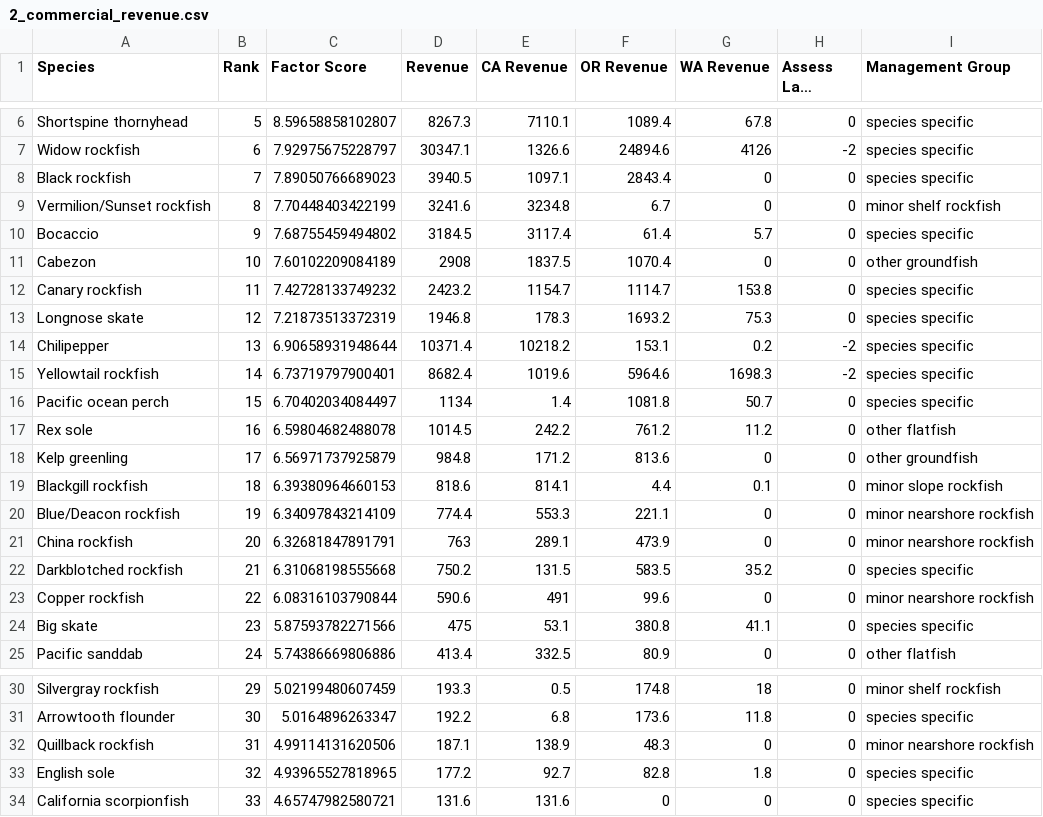
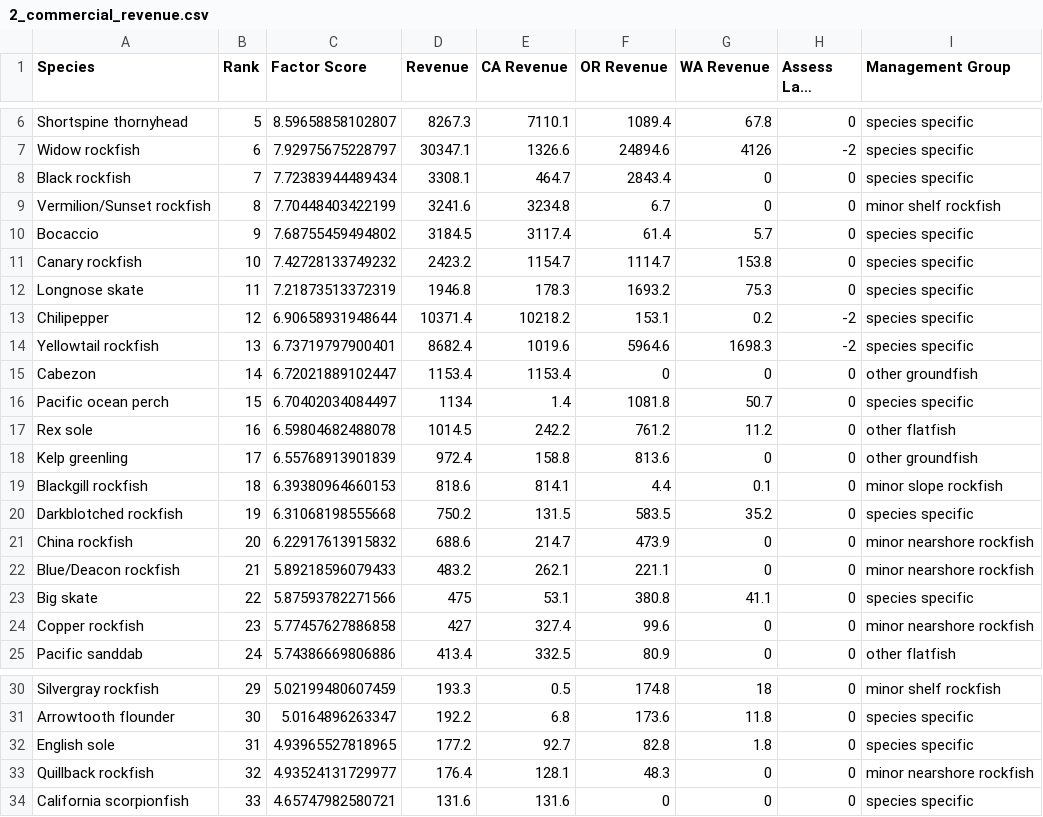
Before and after one commit to chantelwetzel-noaa/wcsap, a CSV file: data-processed/2_commercial_revenue.csv, drawn as a sheet; only a part is shown, gaps mark what is left out; long unchanged cells end in ….

```diff
--- a/data-processed/2_commercial_revenue.csv
+++ b/data-processed/2_commercial_revenue.csv
@@ -7,19 +7,19 @@
 "Widow rockfish",6,7.92975675228797,30347.1,1326.6,24894.6,4126,-2,"species specific"
-"Black rockfish",7,7.89050766689023,3940.5,1097.1,2843.4,0,0,"species specific"
+"Black rockfish",7,7.72383944489434,3308.1,464.7,2843.4,0,0,"species specific"
 "Vermilion/Sunset rockfish",8,7.70448403422199,3241.6,3234.8,6.7,0,0,"minor shelf rockfish"
 "Bocaccio",9,7.68755459494802,3184.5,3117.4,61.4,5.7,0,"species specific"
-"Cabezon",10,7.60102209084189,2908,1837.5,1070.4,0,0,"other groundfish"
-"Canary rockfish",11,7.42728133749232,2423.2,1154.7,1114.7,153.8,0,"species specific"
-"Longnose skate",12,7.21873513372319,1946.8,178.3,1693.2,75.3,0,"species specific"
-"Chilipepper",13,6.90658931948644,10371.4,10218.2,153.1,0.2,-2,"species specific"
-"Yellowtail rockfish",14,6.73719797900401,8682.4,1019.6,5964.6,1698.3,-2,"species specific"
+"Canary rockfish",10,7.42728133749232,2423.2,1154.7,1114.7,153.8,0,"species specific"
+"Longnose skate",11,7.21873513372319,1946.8,178.3,1693.2,75.3,0,"species specific"
+"Chilipepper",12,6.90658931948644,10371.4,10218.2,153.1,0.2,-2,"species specific"
+"Yellowtail rockfish",13,6.73719797900401,8682.4,1019.6,5964.6,1698.3,-2,"species specific"
+"Cabezon",14,6.72021889102447,1153.4,1153.4,0,0,0,"other groundfish"
 "Pacific ocean perch",15,6.70402034084497,1134,1.4,1081.8,50.7,0,"species specific"
 "Rex sole",16,6.59804682488078,1014.5,242.2,761.2,11.2,0,"other flatfish"
-"Kelp greenling",17,6.56971737925879,984.8,171.2,813.6,0,0,"other groundfish"
+"Kelp greenling",17,6.55768913901839,972.4,158.8,813.6,0,0,"other groundfish"
 "Blackgill rockfish",18,6.39380964660153,818.6,814.1,4.4,0.1,0,"minor slope rockfish"
-"Blue/Deacon rockfish",19,6.34097843214109,774.4,553.3,221.1,0,0,"minor nearshore rockfish"
-"China rockfish",20,6.32681847891791,763,289.1,473.9,0,0,"minor nearshore rockfish"
-"Darkblotched rockfish",21,6.31068198555668,750.2,131.5,583.5,35.2,0,"species specific"
-"Copper rockfish",22,6.08316103790844,590.6,491,99.6,0,0,"minor nearshore rockfish"
-"Big skate",23,5.87593782271566,475,53.1,380.8,41.1,0,"species specific"
+"Darkblotched rockfish",19,6.31068198555668,750.2,131.5,583.5,35.2,0,"species specific"
+"China rockfish",20,6.22917613915832,688.6,214.7,473.9,0,0,"minor nearshore rockfish"
+"Blue/Deacon rockfish",21,5.89218596079433,483.2,262.1,221.1,0,0,"minor nearshore rockfish"
+"Big skate",22,5.87593782271566,475,53.1,380.8,41.1,0,"species specific"
+"Copper rockfish",23,5.77457627886858,427,327.4,99.6,0,0,"minor nearshore rockfish"
 "Pacific sanddab",24,5.74386669806886,413.4,332.5,80.9,0,0,"other flatfish"
@@ -31,4 +31,4 @@
 "Arrowtooth flounder",30,5.0164896263347,192.2,6.8,173.6,11.8,0,"species specific"
-"Quillback rockfish",31,4.99114131620506,187.1,138.9,48.3,0,0,"minor nearshore rockfish"
-"English sole",32,4.93965527818965,177.2,92.7,82.8,1.8,0,"species specific"
+"English sole",31,4.93965527818965,177.2,92.7,82.8,1.8,0,"species specific"
+"Quillback rockfish",32,4.93524131729977,176.4,128.1,48.3,0,0,"minor nearshore rockfish"
 "California scorpionfish",33,4.65747982580721,131.6,131.6,0,0,0,"species specific"
```
Also changed, not shown: data-processed/11_overall_rank.csv, data-processed/9_new_information.csv, 15 other files.
